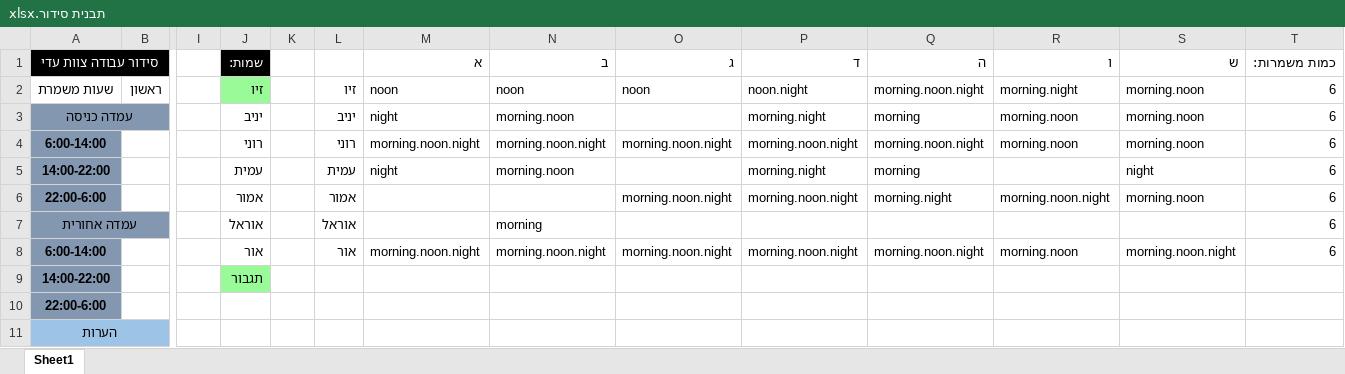
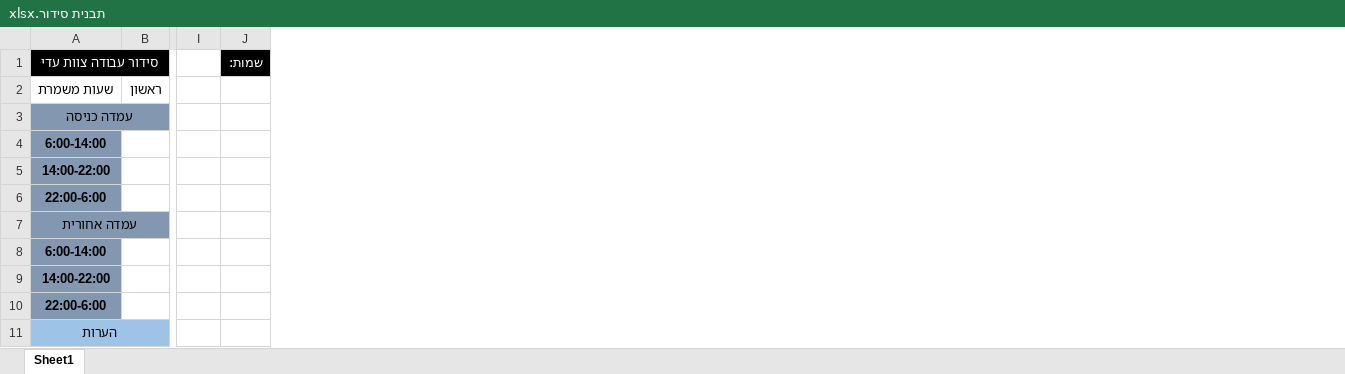
Before and after one commit to OBaca/Schedule-Maker, an Excel workbook: Template/תבנית סידור.xlsx, sheet Sheet1, drawn as a sheet; only a part is shown, gaps mark what is left out; values as stored, in another font and other column widths than the file's, no borders; the diff names each change by its address in the sheet, - before the commit and + after, or states it on an @@ line.

```diff
--- a/Template/תבנית סידור.xlsx (sheet Sheet1)
+++ b/Template/תבנית סידור.xlsx (sheet Sheet1)
-column K, empty
-column L, rows 2-8: זיו | יניב | רוני | עמית | אמור | אוראל | אור
-column M (א), rows 2-8: noon | night | morning.noon.night | night |  |  | morning.noon.night
-column N (ב), rows 2-8: noon | morning.noon | morning.noon.night | morning.noon |  | morning | morning.noon.night
-column O (ג), rows 2-8: noon |  | morning.noon.night |  | morning.noon.night |  | morning.noon.night
-column P (ד), rows 2-8: noon.night | morning.night | morning.noon.night | morning.night | morning.noon.night |  | morning.noon.night
-column Q (ה), rows 2-8: morning.noon.night | morning | morning.noon.night | morning | morning.night |  | morning.noon.night
-column R (ו), rows 2-8: morning.night | morning.noon | morning.noon |  | morning.noon.night |  | morning.noon
-column S (ש), rows 2-8: morning.noon | morning.noon | morning.noon | night | morning.noon |  | morning.noon.night
-column T (כמות משמרות:), rows 2-8: all 6
-J2 (שמות:): זיו
+J2 (שמות:): (empty)
-J2 fill: #98FB98
+J2 fill: none
-J3 (שמות:): יניב
+J3 (שמות:): (empty)
-J4 (שמות:): רוני
+J4 (שמות:): (empty)
-J5 (שמות:): עמית
+J5 (שמות:): (empty)
-J6 (שמות:): אמור
+J6 (שמות:): (empty)
-J7 (שמות:): אוראל
+J7 (שמות:): (empty)
-J8 (שמות:): אור
+J8 (שמות:): (empty)
-J9 (שמות:): תגבור
+J9 (שמות:): (empty)
-J9 fill: #98FB98
+J9 fill: none
```
Also changed, not shown: automate/תבנית זמינות.xlsx, automate/תבנית סידור.xlsx, 11 other files.
